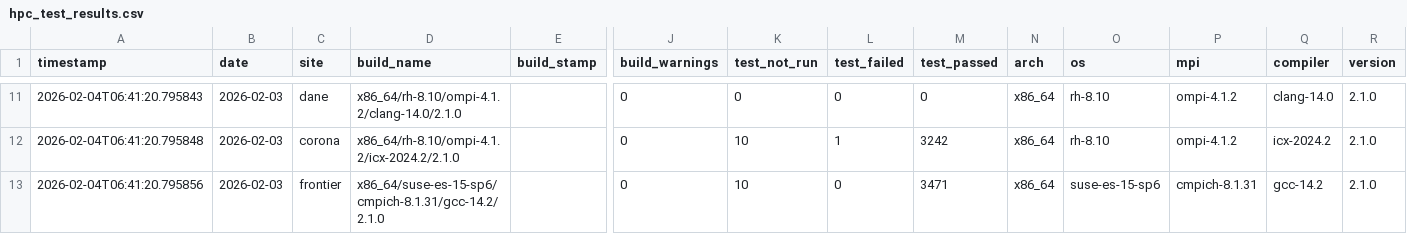
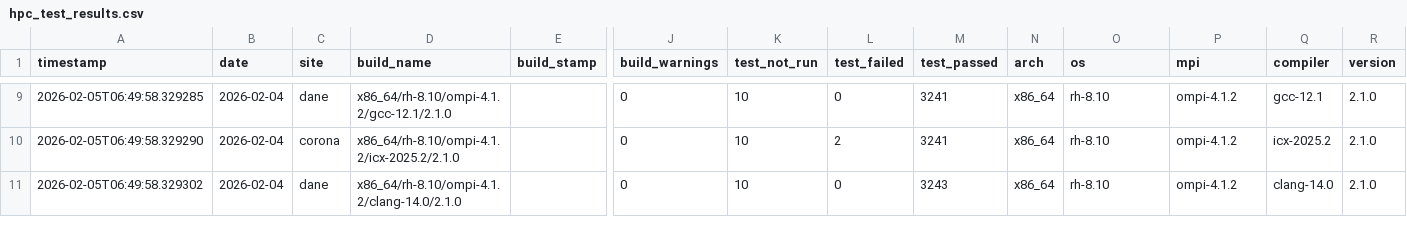
Before and after one commit to hyoklee/hpc-h5, a CSV file: src/hpc_test_results.csv, drawn as a sheet; only a part is shown, gaps mark what is left out; addresses are those after the commit; the diff covers the shown part only; the diff names each change by its address in the sheet, - before the commit and + after, or states it on an @@ line.

```diff
--- a/src/hpc_test_results.csv
+++ b/src/hpc_test_results.csv
-A9 (timestamp): 2026-02-04T06:41:20.795843
+A9 (timestamp): 2026-02-05T06:49:58.329285
-B9:B11 (date): 2026-02-03
+B9:B11 (date): 2026-02-04
-D9 (build_name): x86_64/rh-8.10/ompi-4.1.2/clang-14.0/2.1.0
+D9 (build_name): x86_64/rh-8.10/ompi-4.1.2/gcc-12.1/2.1.0
-K9 (test_not_run): 0
+K9 (test_not_run): 10
-M9 (test_passed): 0
+M9 (test_passed): 3241
-Q9 (compiler): clang-14.0
+Q9 (compiler): gcc-12.1
-A10 (timestamp): 2026-02-04T06:41:20.795848
+A10 (timestamp): 2026-02-05T06:49:58.329290
-D10 (build_name): x86_64/rh-8.10/ompi-4.1.2/icx-2024.2/2.1.0
+D10 (build_name): x86_64/rh-8.10/ompi-4.1.2/icx-2025.2/2.1.0
-L10 (test_failed): 1
+L10 (test_failed): 2
-M10 (test_passed): 3242
+M10 (test_passed): 3241
-Q10 (compiler): icx-2024.2
+Q10 (compiler): icx-2025.2
-A11 (timestamp): 2026-02-04T06:41:20.795856
+A11 (timestamp): 2026-02-05T06:49:58.329302
-C11 (site): frontier
+C11 (site): dane
-D11 (build_name): x86_64/suse-es-15-sp6/cmpich-8.1.31/gcc-14.2/2.1.0
+D11 (build_name): x86_64/rh-8.10/ompi-4.1.2/clang-14.0/2.1.0
-M11 (test_passed): 3471
+M11 (test_passed): 3243
-O11 (os): suse-es-15-sp6
+O11 (os): rh-8.10
-P11 (mpi): cmpich-8.1.31
+P11 (mpi): ompi-4.1.2
-Q11 (compiler): gcc-14.2
+Q11 (compiler): clang-14.0
```
Also changed, not shown: 1 added row, 3 removed rows and 25 edited cells elsewhere in this file, 2 other files.
